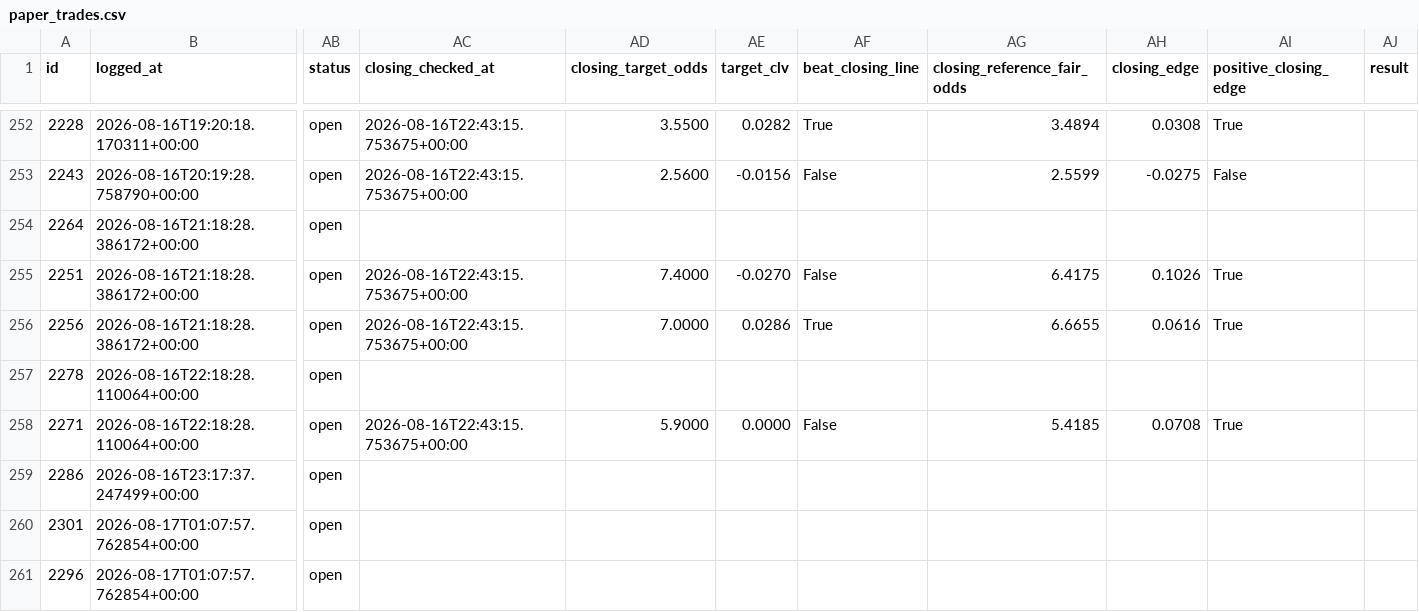
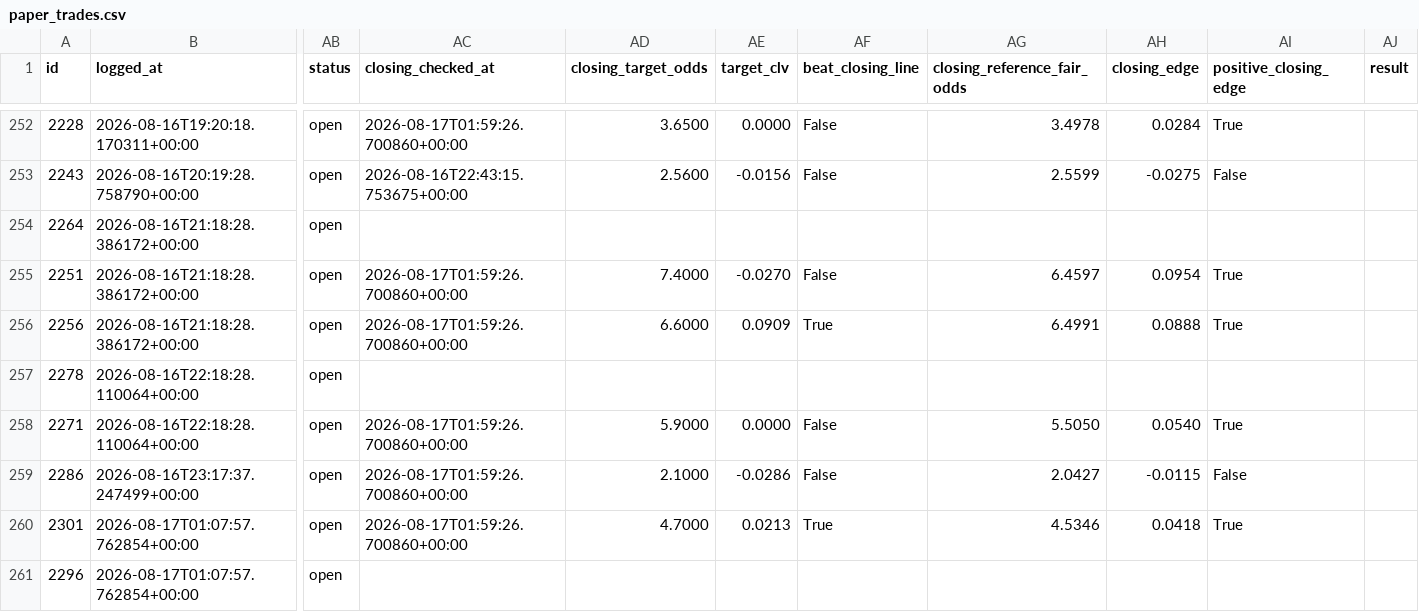
Before and after one commit to KamvysisPuzzles/sports-stat-arb, a CSV file: data/paper_trades.csv, drawn as a sheet; only a part is shown, gaps mark what is left out; the diff covers the shown part only; the diff names each change by its address in the sheet, - before the commit and + after, or states it on an @@ line.

```diff
--- a/data/paper_trades.csv
+++ b/data/paper_trades.csv
-AC252 (closing_checked_at): 2026-08-16T22:43:15.753675+00:00
+AC252 (closing_checked_at): 2026-08-17T01:59:26.700860+00:00
-AD252 (closing_target_odds): 3.5500
+AD252 (closing_target_odds): 3.6500
-AE252 (target_clv): 0.0282
+AE252 (target_clv): 0.0000
-AF252 (beat_closing_line): True
+AF252 (beat_closing_line): False
-AG252 (closing_reference_fair_odds): 3.4894
+AG252 (closing_reference_fair_odds): 3.4978
-AH252 (closing_edge): 0.0308
+AH252 (closing_edge): 0.0284
-AC255:AC256 (closing_checked_at): 2026-08-16T22:43:15.753675+00:00
+AC255:AC256 (closing_checked_at): 2026-08-17T01:59:26.700860+00:00
-AG255 (closing_reference_fair_odds): 6.4175
+AG255 (closing_reference_fair_odds): 6.4597
-AH255 (closing_edge): 0.1026
+AH255 (closing_edge): 0.0954
-AD256 (closing_target_odds): 7.0000
+AD256 (closing_target_odds): 6.6000
-AE256 (target_clv): 0.0286
+AE256 (target_clv): 0.0909
-AG256 (closing_reference_fair_odds): 6.6655
+AG256 (closing_reference_fair_odds): 6.4991
-AH256 (closing_edge): 0.0616
+AH256 (closing_edge): 0.0888
-AC258 (closing_checked_at): 2026-08-16T22:43:15.753675+00:00
+AC258 (closing_checked_at): 2026-08-17T01:59:26.700860+00:00
-AG258 (closing_reference_fair_odds): 5.4185
+AG258 (closing_reference_fair_odds): 5.5050
-AH258 (closing_edge): 0.0708
+AH258 (closing_edge): 0.0540
-AC259:AC260 (closing_checked_at): (empty)
+AC259:AC260 (closing_checked_at): 2026-08-17T01:59:26.700860+00:00
-AD259 (closing_target_odds): (empty)
+AD259 (closing_target_odds): 2.1000
-AE259 (target_clv): (empty)
+AE259 (target_clv): -0.0286
-AF259 (beat_closing_line): (empty)
+AF259 (beat_closing_line): False
-AG259 (closing_reference_fair_odds): (empty)
+AG259 (closing_reference_fair_odds): 2.0427
-AH259 (closing_edge): (empty)
+AH259 (closing_edge): -0.0115
-AI259 (positive_closing_edge): (empty)
+AI259 (positive_closing_edge): False
-AD260 (closing_target_odds): (empty)
+AD260 (closing_target_odds): 4.7000
-AE260 (target_clv): (empty)
+AE260 (target_clv): 0.0213
-AF260 (beat_closing_line): (empty)
+AF260 (beat_closing_line): True
-AG260 (closing_reference_fair_odds): (empty)
+AG260 (closing_reference_fair_odds): 4.5346
-AH260 (closing_edge): (empty)
+AH260 (closing_edge): 0.0418
-AI260 (positive_closing_edge): (empty)
+AI260 (positive_closing_edge): True
```
Also changed, not shown: 56 edited cells elsewhere in this file, 2 other files.
